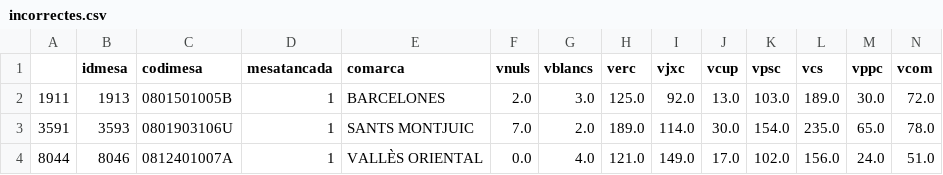
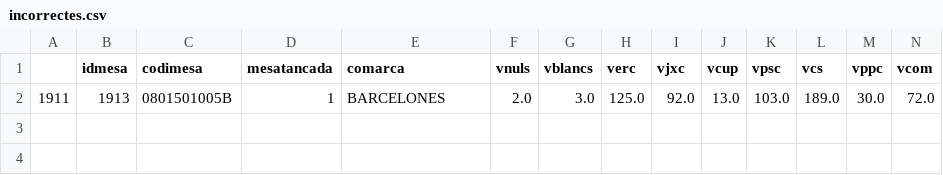
Before and after one commit to TCRCat/tuvotestucomptes, a CSV file: data/incorrectes.csv, drawn as a sheet; only a part is shown; rows hold the shown columns only; the diff names each change by its address in the sheet, - before the commit and + after, or states it on an @@ line.

```diff
--- a/data/incorrectes.csv
+++ b/data/incorrectes.csv
-row 3: 3591 | 3593 | 0801903106U | 1 | SANTS MONTJUIC | 7.0 | 2.0 | 189.0 | 114.0 | 30.0 | 154.0 | 235.0 | 65.0 | 78.0
-row 4: 8044 | 8046 | 0812401007A | 1 | VALLÈS ORIENTAL | 0.0 | 4.0 | 121.0 | 149.0 | 17.0 | 102.0 | 156.0 | 24.0 | 51.0
```
Also changed, not shown: 4 other files.
